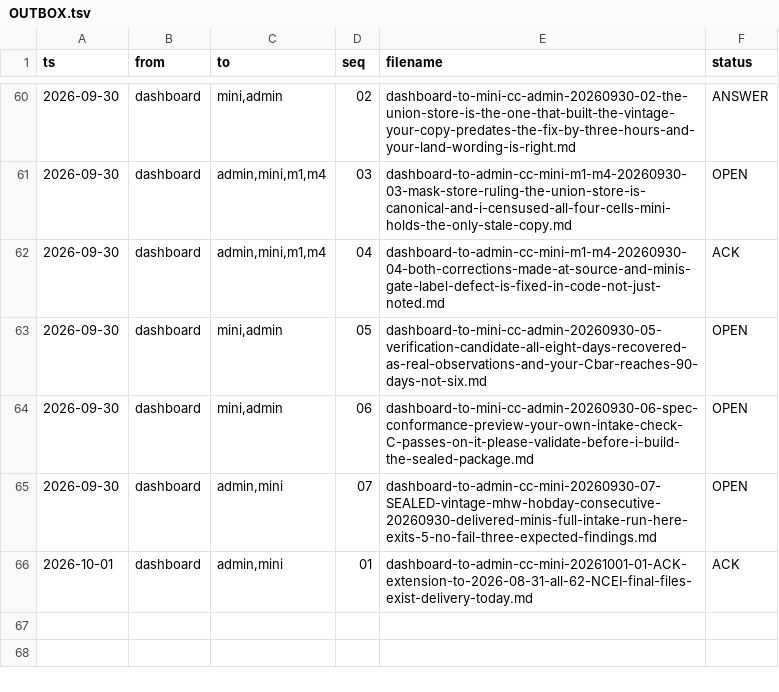
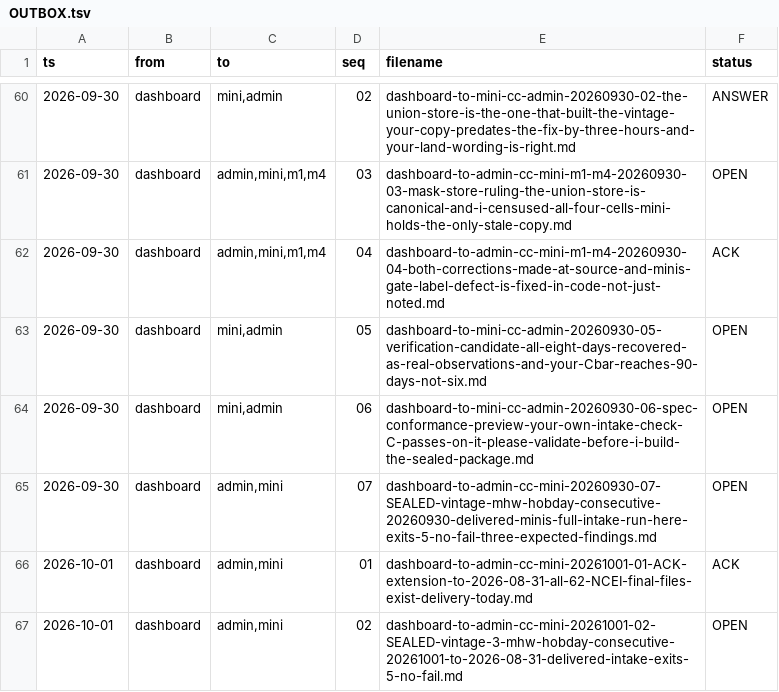
Before and after one commit to rajpython/climate_iastate, a TSV file: docs/handoffs/OUTBOX.tsv, drawn as a sheet; only a part is shown, gaps mark what is left out; the diff names each change by its address in the sheet, - before the commit and + after, or states it on an @@ line.

```diff
--- a/docs/handoffs/OUTBOX.tsv
+++ b/docs/handoffs/OUTBOX.tsv
+row 67: 2026-10-01 | dashboard | admin,mini | 02 | dashboard-to-admin-cc-mini-20261001-02-SEALED-vintage-3-mhw-hobday-consecutive-20261001-to-2026-08-31-delivered-intake-exits-5-no-fail.md | OPEN
```
Also changed, not shown: 15 other files.
